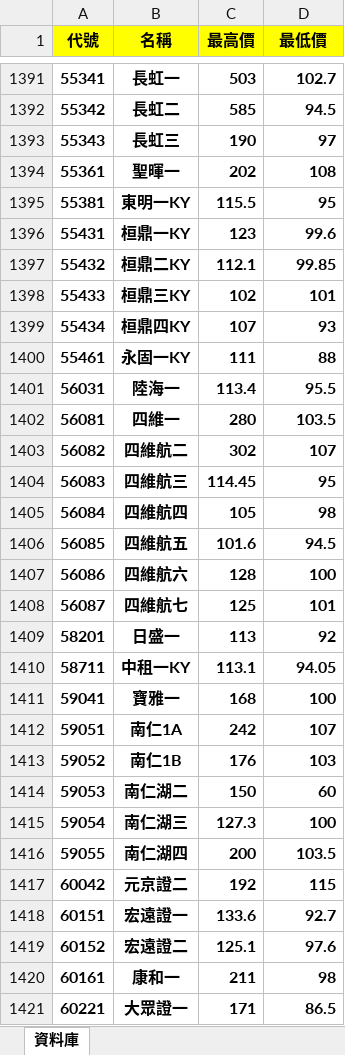
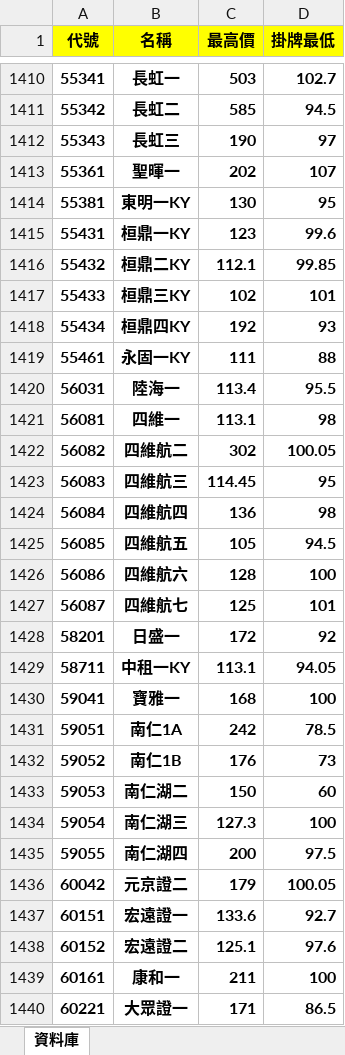
Before and after one commit to rexdashu168/cb168, an Excel workbook: output.xlsx, sheet 資料庫, drawn as a sheet; only a part is shown, gaps mark what is left out; values as stored, in another font and other column widths than the file's, no borders; addresses are those after the commit; the diff covers the shown part only; the diff names each change by its address in the sheet, - before the commit and + after, or states it on an @@ line.

```diff
--- a/output.xlsx (sheet 資料庫)
+++ b/output.xlsx (sheet 資料庫)
-D1: 最低價
+D1: 掛牌最低
-D1413 (掛牌最低): 108
+D1413 (掛牌最低): 107
-C1414 (最高價): 115.5
+C1414 (最高價): 130
-C1418 (最高價): 107
+C1418 (最高價): 192
-C1421 (最高價): 280
+C1421 (最高價): 113.1
-D1421 (掛牌最低): 103.5
+D1421 (掛牌最低): 98
-D1422 (掛牌最低): 107
+D1422 (掛牌最低): 100.05
-C1424 (最高價): 105
+C1424 (最高價): 136
-C1425 (最高價): 101.6
+C1425 (最高價): 105
-C1428 (最高價): 113
+C1428 (最高價): 172
-D1431 (掛牌最低): 107
+D1431 (掛牌最低): 78.5
-D1432 (掛牌最低): 103
+D1432 (掛牌最低): 73
-D1435 (掛牌最低): 103.5
+D1435 (掛牌最低): 97.5
-C1436 (最高價): 192
+C1436 (最高價): 179
-D1436 (掛牌最低): 115
+D1436 (掛牌最低): 100.05
-D1439 (掛牌最低): 98
+D1439 (掛牌最低): 100
```
Also changed, not shown: 25 added rows, 41 removed rows, 19 moved rows and 677 edited cells elsewhere in this sheet.
